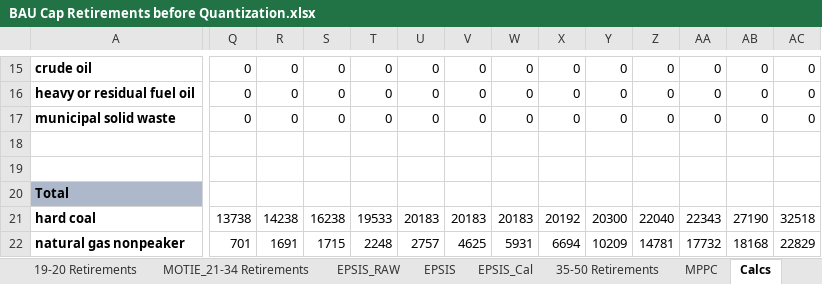
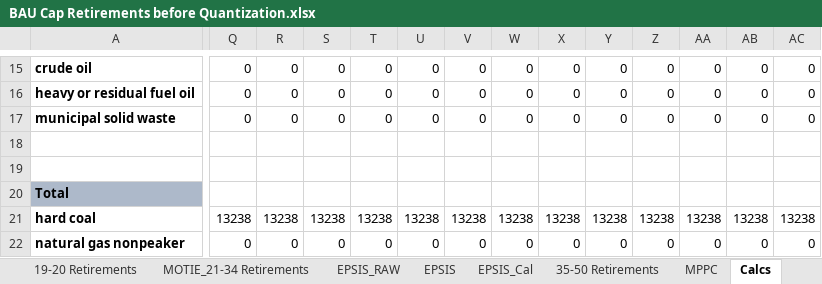
Before and after one commit to EnergyInnovation/eps-southkorea, an Excel workbook: InputData/elec/BCRbQ/BAU Cap Retirements before Quantization.xlsx, sheet Calcs, drawn as a sheet; only a part is shown, gaps mark what is left out; values as stored, in another font and other column widths than the file's, no borders; the diff covers the shown part only; the diff names each change by its address in the sheet, - before the commit and + after, or states it on an @@ line.

```diff
--- a/InputData/elec/BCRbQ/BAU Cap Retirements before Quantization.xlsx (sheet Calcs)
+++ b/InputData/elec/BCRbQ/BAU Cap Retirements before Quantization.xlsx (sheet Calcs)
-Q21: 13738
+Q21: 13238
-R21: 14238
+R21: 13238
-S21: 16238
+S21: 13238
-T21: 19533
+T21: 13238
-U21: 20183
+U21: 13238
-V21: 20183
+V21: 13238
-W21: 20183
+W21: 13238
-X21: 20192
+X21: 13238
-Y21: 20300
+Y21: 13238
-Z21: 22040
+Z21: 13238
-AA21: 22343
+AA21: 13238
-AB21: 27190
+AB21: 13238
-AC21: 32518
+AC21: 13238
-Q22: 701
+Q22: 0
-R22: 1691
+R22: 0
-S22: 1715
+S22: 0
-T22: 2248
+T22: 0
-U22: 2757
+U22: 0
-V22: 4625
+V22: 0
-W22: 5931
+W22: 0
-X22: 6694
+X22: 0
-Y22: 10209
+Y22: 0
-Z22: 14781
+Z22: 0
-AA22: 17732
+AA22: 0
-AB22: 18168
+AB22: 0
-AC22: 22829
+AC22: 0
```
Also changed, not shown: 222 edited cells elsewhere in this sheet, sheet BCRbQ, formulas that keep their value, InputData/CSV Export Tool.xlsm, InputData/bldgs/SYDEC/Start Year Distributed Electricity Capacity.xlsx, 10 other files.
